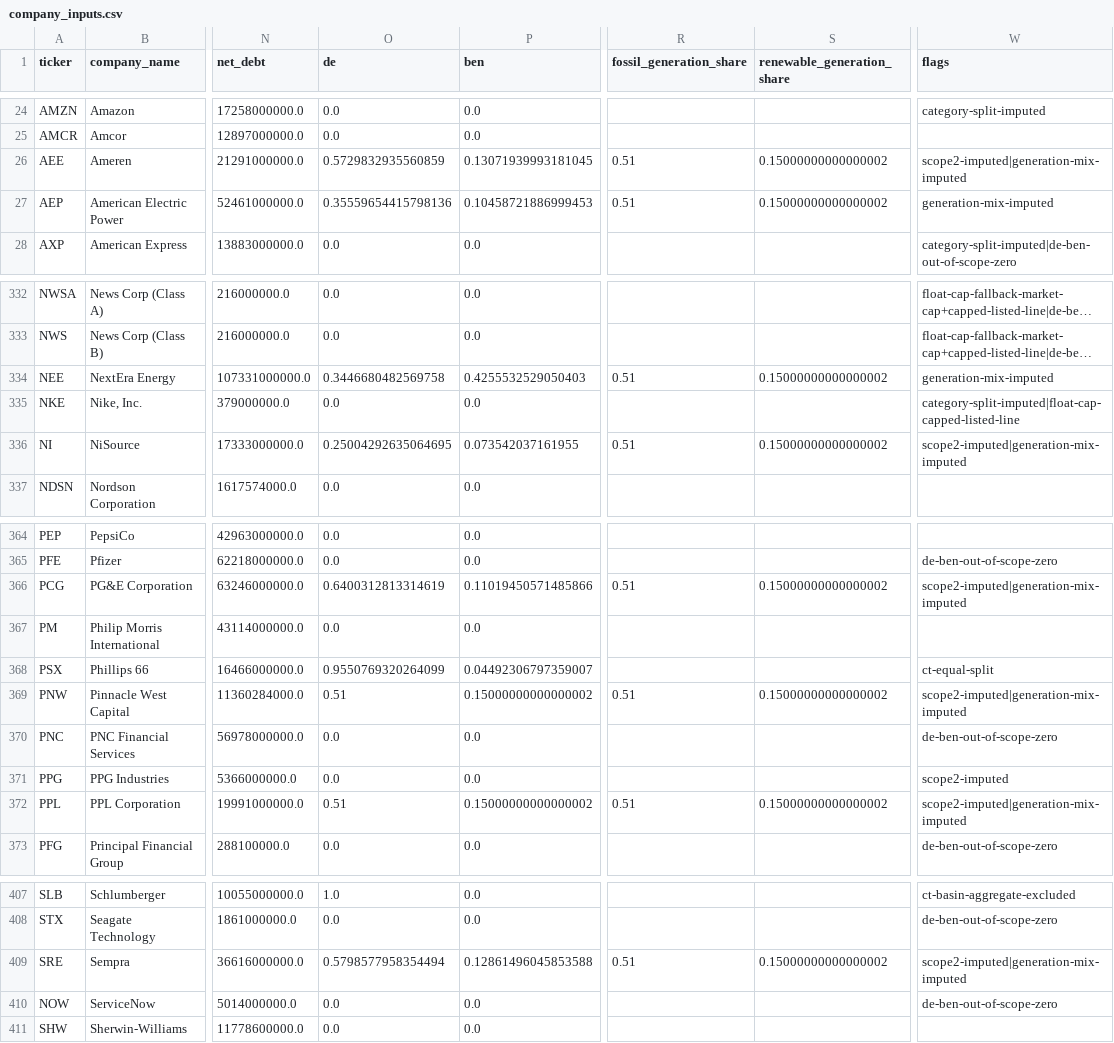
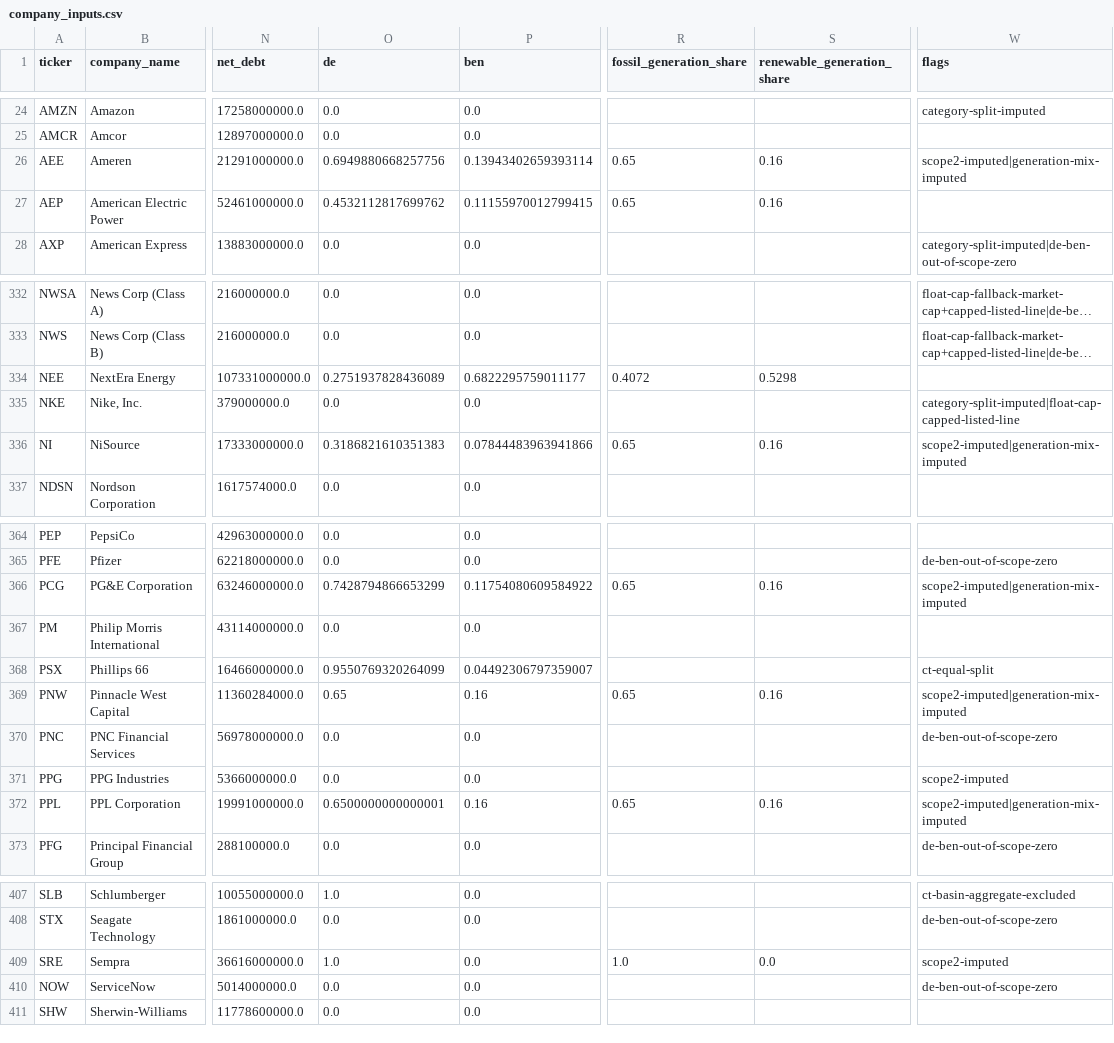
Before and after one commit to SinghRajitpal/hackathon-starter, a CSV file: data/out/nz/company_inputs.csv, drawn as a sheet; only a part is shown, gaps mark what is left out; long unchanged cells end in …; the diff covers the shown part only; the diff names each change by its address in the sheet, - before the commit and + after, or states it on an @@ line.

Commit message:
data: rebuild company inputs with re-extracted utility generation mix

```diff
--- a/data/out/nz/company_inputs.csv
+++ b/data/out/nz/company_inputs.csv
-O26 (de): 0.5729832935560859
+O26 (de): 0.6949880668257756
-P26 (ben): 0.13071939993181045
+P26 (ben): 0.13943402659393114
-R26:R27 (fossil_generation_share): 0.51
+R26:R27 (fossil_generation_share): 0.65
-S26:S27 (renewable_generation_share): 0.15000000000000002
+S26:S27 (renewable_generation_share): 0.16
-O27 (de): 0.35559654415798136
+O27 (de): 0.4532112817699762
-P27 (ben): 0.10458721886999453
+P27 (ben): 0.11155970012799415
-W27 (flags): generation-mix-imputed
+W27 (flags): (empty)
-O334 (de): 0.3446680482569758
+O334 (de): 0.2751937828436089
-P334 (ben): 0.4255532529050403
+P334 (ben): 0.6822295759011177
-R334 (fossil_generation_share): 0.51
+R334 (fossil_generation_share): 0.4072
-S334 (renewable_generation_share): 0.15000000000000002
+S334 (renewable_generation_share): 0.5298
-W334 (flags): generation-mix-imputed
+W334 (flags): (empty)
-O336 (de): 0.25004292635064695
+O336 (de): 0.3186821610351383
-P336 (ben): 0.073542037161955
+P336 (ben): 0.07844483963941866
-R336 (fossil_generation_share): 0.51
+R336 (fossil_generation_share): 0.65
-S336 (renewable_generation_share): 0.15000000000000002
+S336 (renewable_generation_share): 0.16
-O366 (de): 0.6400312813314619
+O366 (de): 0.7428794866653299
-P366 (ben): 0.11019450571485866
+P366 (ben): 0.11754080609584922
-R366 (fossil_generation_share): 0.51
+R366 (fossil_generation_share): 0.65
-S366 (renewable_generation_share): 0.15000000000000002
+S366 (renewable_generation_share): 0.16
-O369 (de): 0.51
+O369 (de): 0.65
-P369 (ben): 0.15000000000000002
+P369 (ben): 0.16
-R369 (fossil_generation_share): 0.51
+R369 (fossil_generation_share): 0.65
-S369 (renewable_generation_share): 0.15000000000000002
+S369 (renewable_generation_share): 0.16
-O372 (de): 0.51
+O372 (de): 0.6500000000000001
-P372 (ben): 0.15000000000000002
+P372 (ben): 0.16
-R372 (fossil_generation_share): 0.51
+R372 (fossil_generation_share): 0.65
-S372 (renewable_generation_share): 0.15000000000000002
+S372 (renewable_generation_share): 0.16
-O409 (de): 0.5798577958354494
+O409 (de): 1.0
-P409 (ben): 0.12861496045853588
+P409 (ben): 0.0
-R409 (fossil_generation_share): 0.51
+R409 (fossil_generation_share): 1.0
-S409 (renewable_generation_share): 0.15000000000000002
+S409 (renewable_generation_share): 0.0
-W409 (flags): scope2-imputed|generation-mix-imputed
+W409 (flags): scope2-imputed
```
Also changed, not shown: 75 edited cells elsewhere in this file.
